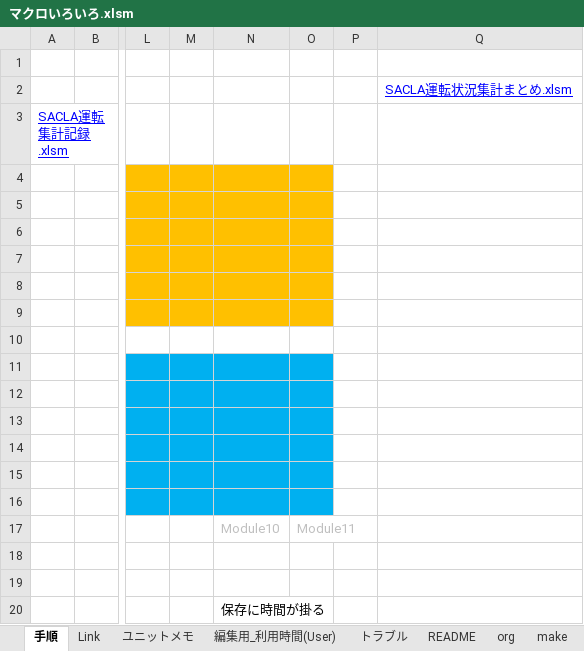
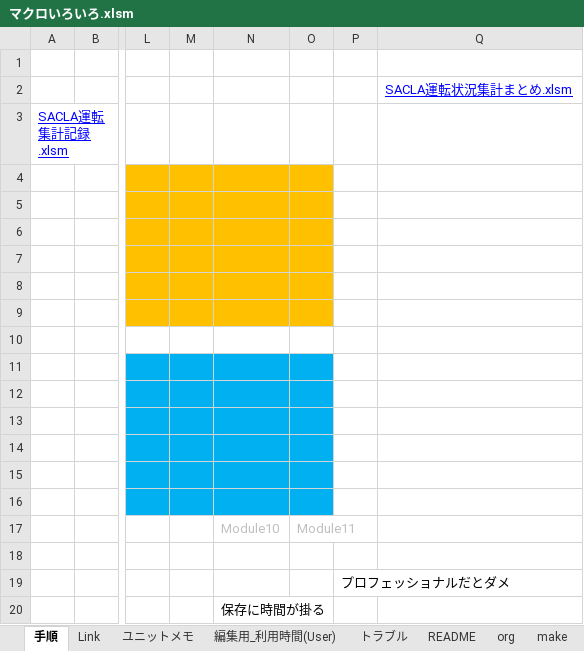
Before and after one commit to kenih4/VBA_Untenshukeiyou, an Excel workbook: マクロいろいろ.xlsm, sheet 手順, drawn as a sheet; only a part is shown, gaps mark what is left out; values as stored, in another font and other column widths than the file's, no borders; charts and pictures and conditional formats not drawn; the diff names each change by its address in the sheet, - before the commit and + after, or states it on an @@ line.

```diff
--- a/マクロいろいろ.xlsm (sheet 手順)
+++ b/マクロいろいろ.xlsm (sheet 手順)
-P19: (empty)
+P19: プロフェッショナルだとダメ
```
Also changed, not shown: charts or pictures, 1 other file.
